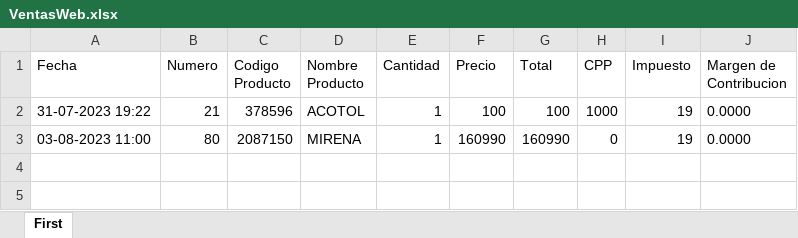
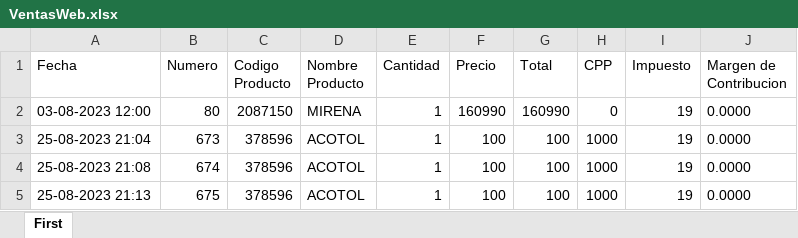
Before and after one commit to phantom-98/inventario-api, an Excel workbook: excel/VentasWeb.xlsx, sheet First, drawn as a sheet; values as stored, in another font and other column widths than the file's, no borders; removed rows and columns are numbered as before the commit, all else as after; the diff names each change by its address in the sheet, - before the commit and + after, or states it on an @@ line.

```diff
--- a/excel/VentasWeb.xlsx (sheet First)
+++ b/excel/VentasWeb.xlsx (sheet First)
-row 2: 31-07-2023 19:22 | 21 | 378596 | ACOTOL | 1 | 100 | 100 | 1000 | 19 | 0.0000
-A2 (Fecha): 03-08-2023 11:00
+A2 (Fecha): 03-08-2023 12:00
+row 3: 25-08-2023 21:04 | 673 | 378596 | ACOTOL | 1 | 100 | 100 | 1000 | 19 | 0.0000
+row 4: 25-08-2023 21:08 | 674 | 378596 | ACOTOL | 1 | 100 | 100 | 1000 | 19 | 0.0000
+row 5: 25-08-2023 21:13 | 675 | 378596 | ACOTOL | 1 | 100 | 100 | 1000 | 19 | 0.0000
```
Also changed, not shown: 7 other files.
